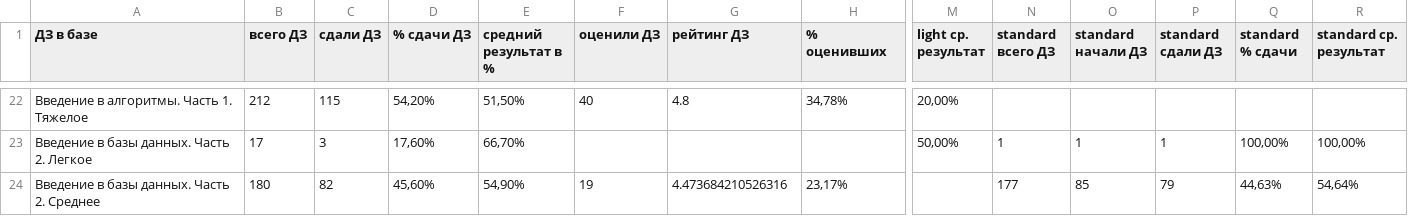
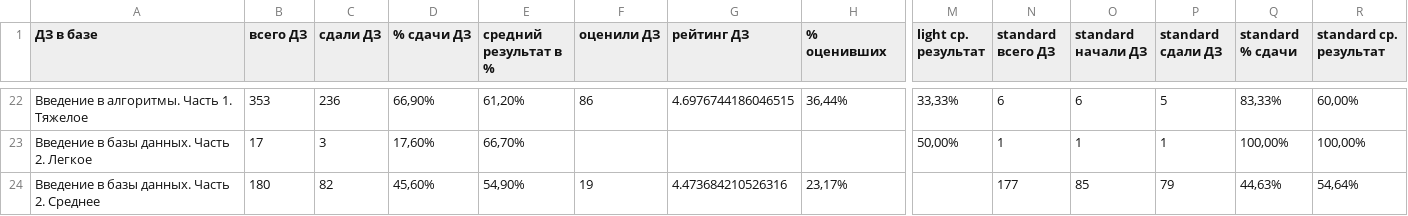
Before and after one commit to serioio321/homework_analysis, a CSV file: homework_data.csv, drawn as a sheet; only a part is shown, gaps mark what is left out; the diff covers the shown part only; the diff names each change by its address in the sheet, - before the commit and + after, or states it on an @@ line.

```diff
--- a/homework_data.csv
+++ b/homework_data.csv
-B22 (всего ДЗ): 212
+B22 (всего ДЗ): 353
-C22 (сдали ДЗ): 115
+C22 (сдали ДЗ): 236
-D22 (% сдачи ДЗ): 54,20%
+D22 (% сдачи ДЗ): 66,90%
-E22 (средний результат в %): 51,50%
+E22 (средний результат в %): 61,20%
-F22 (оценили ДЗ): 40
+F22 (оценили ДЗ): 86
-G22 (рейтинг ДЗ): 4.8
+G22 (рейтинг ДЗ): 4.6976744186046515
-H22 (% оценивших): 34,78%
+H22 (% оценивших): 36,44%
-M22 (light ср. результат): 20,00%
+M22 (light ср. результат): 33,33%
-N22 (standard всего ДЗ): (empty)
+N22 (standard всего ДЗ): 6
-O22 (standard начали ДЗ): (empty)
+O22 (standard начали ДЗ): 6
-P22 (standard сдали ДЗ): (empty)
+P22 (standard сдали ДЗ): 5
-Q22 (standard % сдачи): (empty)
+Q22 (standard % сдачи): 83,33%
-R22 (standard ср. результат): (empty)
+R22 (standard ср. результат): 60,00%
```
Also changed, not shown: 41 edited cells elsewhere in this file.
